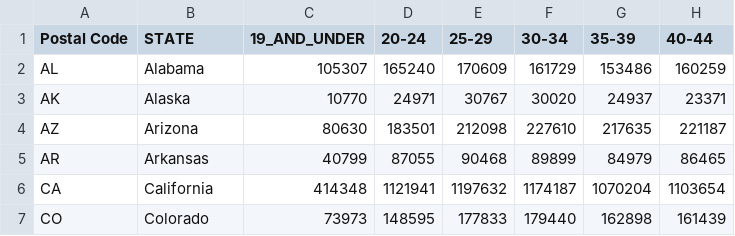
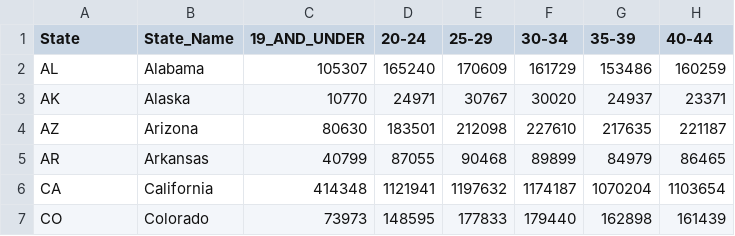
Before and after one commit to sebastiandifrancesco/Accident_Data_2019_Versus_2020, a CSV file: female_driver_age_state.csv, drawn as a sheet; only a part is shown; the diff names each change by its address in the sheet, - before the commit and + after, or states it on an @@ line.

Commit message:
updated driver stats csv files and pushed initial eddie viz file

```diff
--- a/female_driver_age_state.csv
+++ b/female_driver_age_state.csv
-A1: Postal Code
+A1: State
-B1: STATE
+B1: State_Name
```
Also changed, not shown: male_driver_age_state.csv, total_driver_age_state.csv, 1 other file.
